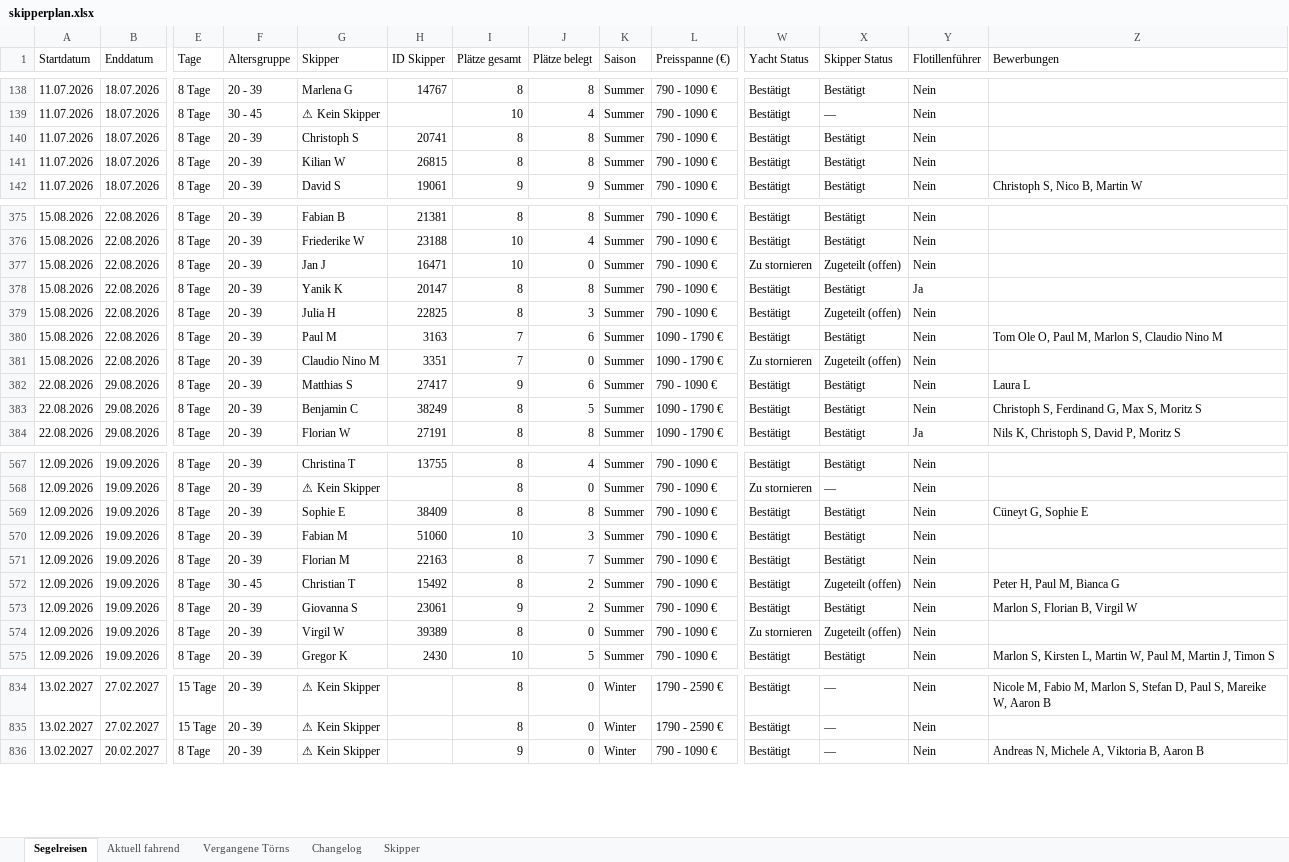
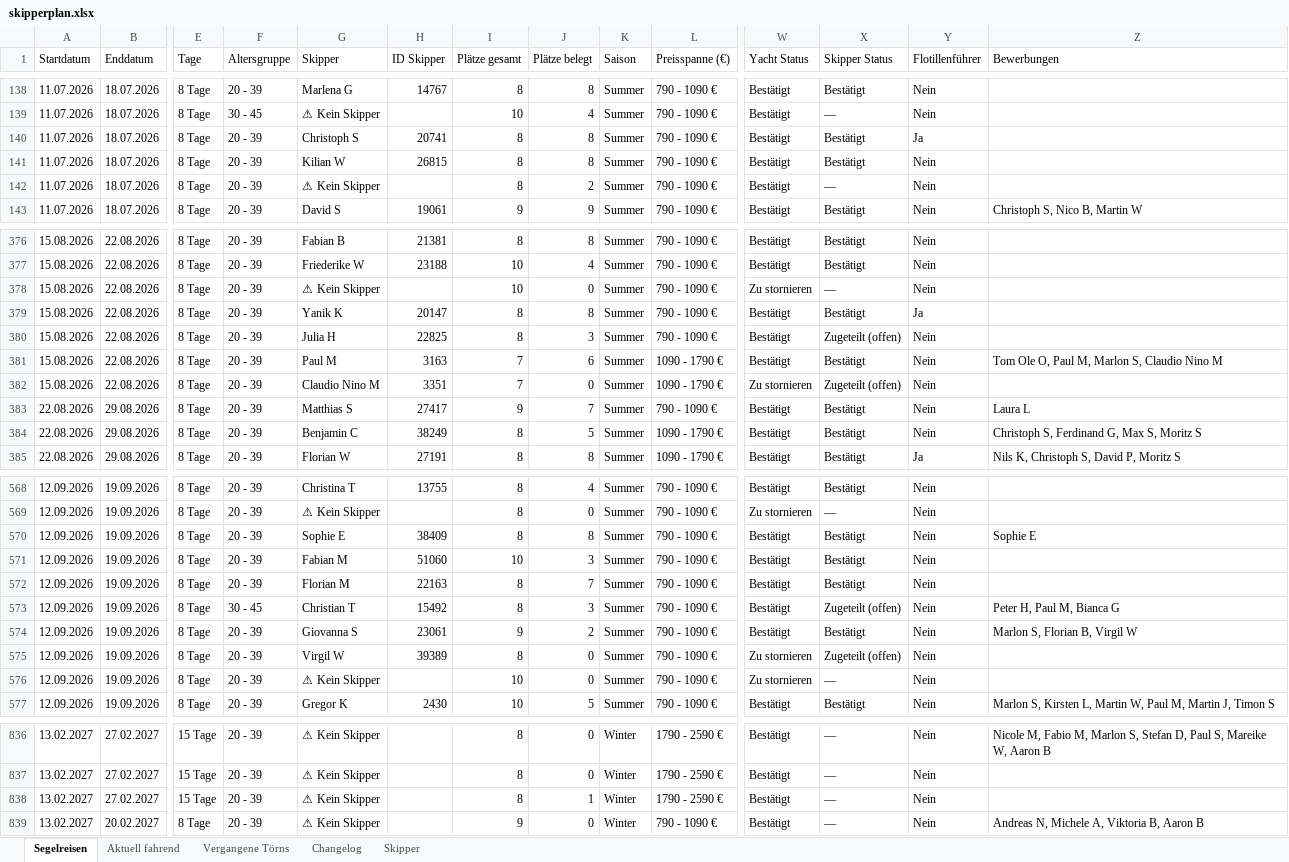
Before and after one commit to WolkeYachting/Skipperplan, an Excel workbook: skipperplan.xlsx, sheet Segelreisen, drawn as a sheet; only a part is shown, gaps mark what is left out; values as stored, in another font and other column widths than the file's, no cell formats; addresses are those after the commit; rows hold the shown columns only; the diff covers the shown part only; the diff names each change by its address in the sheet, - before the commit and + after, or states it on an @@ line.

Commit message:
Skipperplan: 17.06.2026 03:01 UTC

```diff
--- a/skipperplan.xlsx (sheet Segelreisen)
+++ b/skipperplan.xlsx (sheet Segelreisen)
-Y140 (Flotillenführer): Nein
+Y140 (Flotillenführer): Ja
+row 142: 11.07.2026 | 18.07.2026 | 8 Tage | 20 - 39 | ⚠ Kein Skipper |  | 8 | 2 | Summer | 790 - 1090 € | Bestätigt | — | Nein
-G378 (Skipper): Jan J
+G378 (Skipper): ⚠ Kein Skipper
-H378 (ID Skipper): 16471
+H378 (ID Skipper): (empty)
-X378 (Skipper Status): Zugeteilt (offen)
+X378 (Skipper Status): —
-J383 (Plätze belegt): 6
+J383 (Plätze belegt): 7
-Z570 (Bewerbungen): Cüneyt G, Sophie E
+Z570 (Bewerbungen): Sophie E
-J573 (Plätze belegt): 2
+J573 (Plätze belegt): 3
+row 576: 12.09.2026 | 19.09.2026 | 8 Tage | 20 - 39 | ⚠ Kein Skipper |  | 10 | 0 | Summer | 790 - 1090 € | Zu stornieren | — | Nein
+row 838: 13.02.2027 | 27.02.2027 | 15 Tage | 20 - 39 | ⚠ Kein Skipper |  | 8 | 1 | Winter | 1790 - 2590 € | Bestätigt | — | Nein
```
Also changed, not shown: 53 edited cells elsewhere in this sheet, sheet Changelog, sheet Skipper, cell formats.
